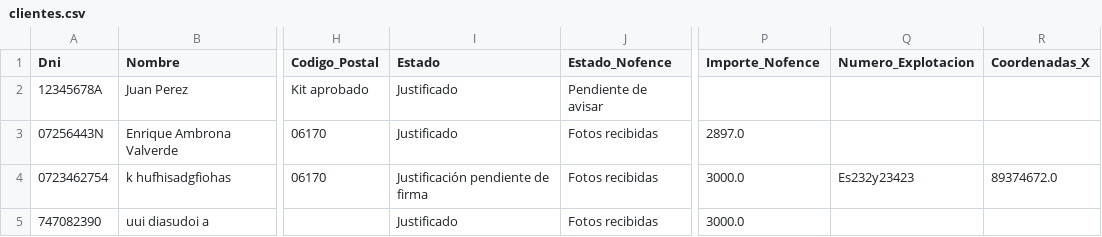
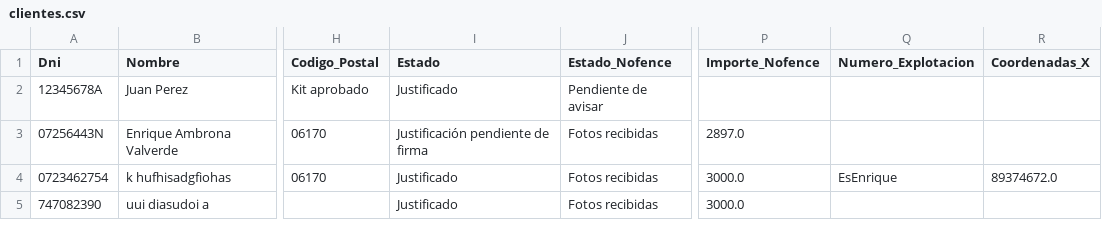
Before and after one commit to enriquesda/Control-Nofence, a CSV file: backend/data/clientes.csv, drawn as a sheet; only a part is shown, gaps mark what is left out; the diff names each change by its address in the sheet, - before the commit and + after, or states it on an @@ line.

```diff
--- a/backend/data/clientes.csv
+++ b/backend/data/clientes.csv
-I3 (Estado): Justificado
+I3 (Estado): Justificación pendiente de firma
-I4 (Estado): Justificación pendiente de firma
+I4 (Estado): Justificado
-Q4 (Numero_Explotacion): Es232y23423
+Q4 (Numero_Explotacion): EsEnrique
```
Also changed, not shown: backend/data/acuerdos.csv, 4 other files.
